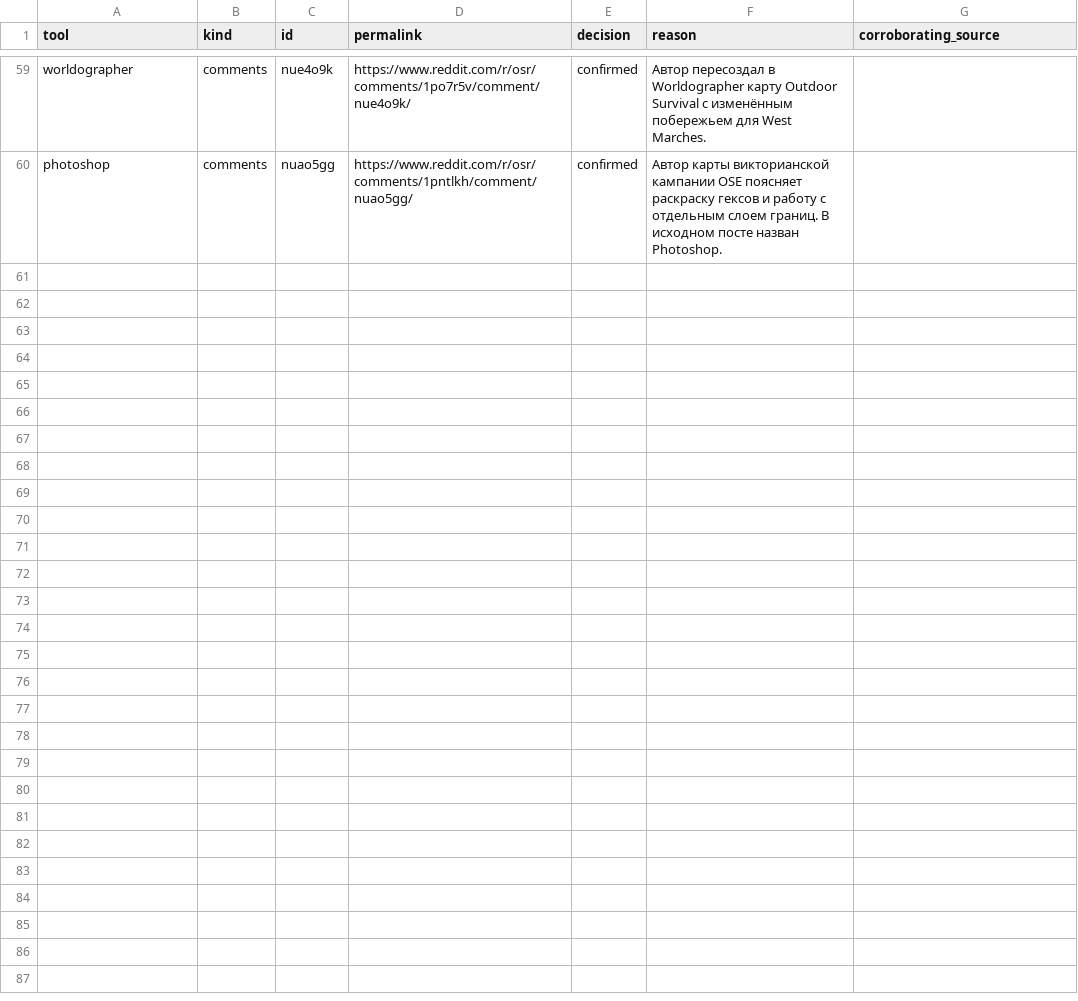
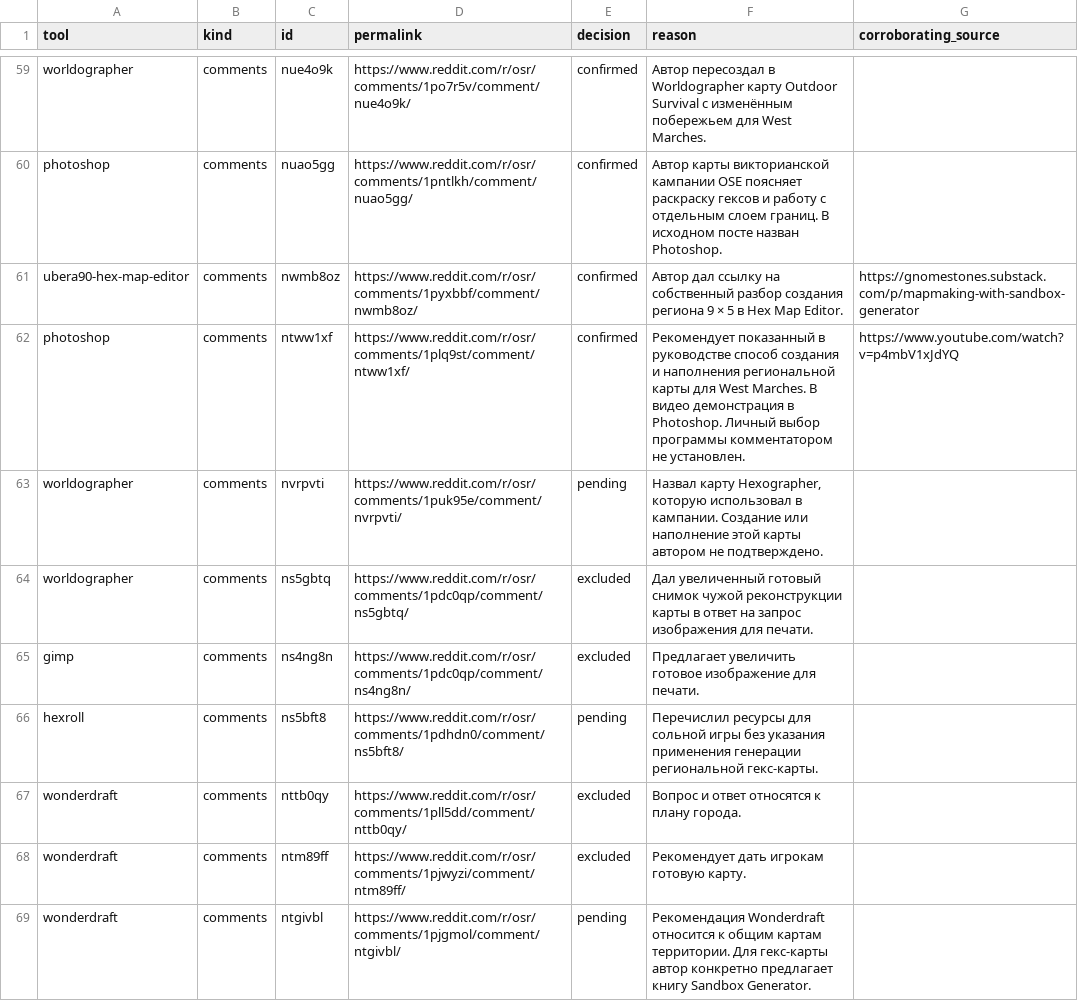
Before and after one commit to YuriyEmelyanov/Hexcrawl, a CSV file: agent-work/research/reddit-map-tools/hex-only/context-review.csv, drawn as a sheet; only a part is shown, gaps mark what is left out.

Commit message:
Reconcile 11,316 December r/osr comments and verify Ubera90 Hex Map Editor

```diff
--- a/agent-work/research/reddit-map-tools/hex-only/context-review.csv
+++ b/agent-work/research/reddit-map-tools/hex-only/context-review.csv
@@ -60 +60,10 @@ worldographer,comments,nue4o9k,https://www.reddit.com/r/osr/comments/1po7r5v/com
 photoshop,comments,nuao5gg,https://www.reddit.com/r/osr/comments/1pntlkh/comment/nuao5gg/,confirmed,Автор карты викторианской кампании OSE поясняет раскраску гексов и работу с отдельным слоем границ. В исходном посте назван Photoshop.,
+ubera90-hex-map-editor,comments,nwmb8oz,https://www.reddit.com/r/osr/comments/1pyxbbf/comment/nwmb8oz/,confirmed,Автор дал ссылку на собственный разбор создания региона 9 × 5 в Hex Map Editor.,https://gnomestones.substack.com/p/mapmaking-with-sandbox-generator
+photoshop,comments,ntww1xf,https://www.reddit.com/r/osr/comments/1plq9st/comment/ntww1xf/,confirmed,Рекомендует показанный в руководстве способ создания и наполнения региональной карты для West Marches. В видео демонстрация в Photoshop. Личный выбор программы комментатором не установлен.,https://www.youtube.com/watch?v=p4mbV1xJdYQ
+worldographer,comments,nvrpvti,https://www.reddit.com/r/osr/comments/1puk95e/comment/nvrpvti/,pending,"Назвал карту Hexographer, которую использовал в кампании. Создание или наполнение этой карты автором не подтверждено.",
+worldographer,comments,ns5gbtq,https://www.reddit.com/r/osr/comments/1pdc0qp/comment/ns5gbtq/,excluded,Дал увеличенный готовый снимок чужой реконструкции карты в ответ на запрос изображения для печати.,
+gimp,comments,ns4ng8n,https://www.reddit.com/r/osr/comments/1pdc0qp/comment/ns4ng8n/,excluded,Предлагает увеличить готовое изображение для печати.,
+hexroll,comments,ns5bft8,https://www.reddit.com/r/osr/comments/1pdhdn0/comment/ns5bft8/,pending,Перечислил ресурсы для сольной игры без указания применения генерации региональной гекс-карты.,
+wonderdraft,comments,nttb0qy,https://www.reddit.com/r/osr/comments/1pll5dd/comment/nttb0qy/,excluded,Вопрос и ответ относятся к плану города.,
+wonderdraft,comments,ntm89ff,https://www.reddit.com/r/osr/comments/1pjwyzi/comment/ntm89ff/,excluded,Рекомендует дать игрокам готовую карту.,
+wonderdraft,comments,ntgivbl,https://www.reddit.com/r/osr/comments/1pjgmol/comment/ntgivbl/,pending,Рекомендация Wonderdraft относится к общим картам территории. Для гекс-карты автор конкретно предлагает книгу Sandbox Generator.,
```
Also changed, not shown: agent-work/research/reddit-map-tools/evidence.csv, agent-work/research/reddit-map-tools/hex-only/evidence.csv, 16 other files.
